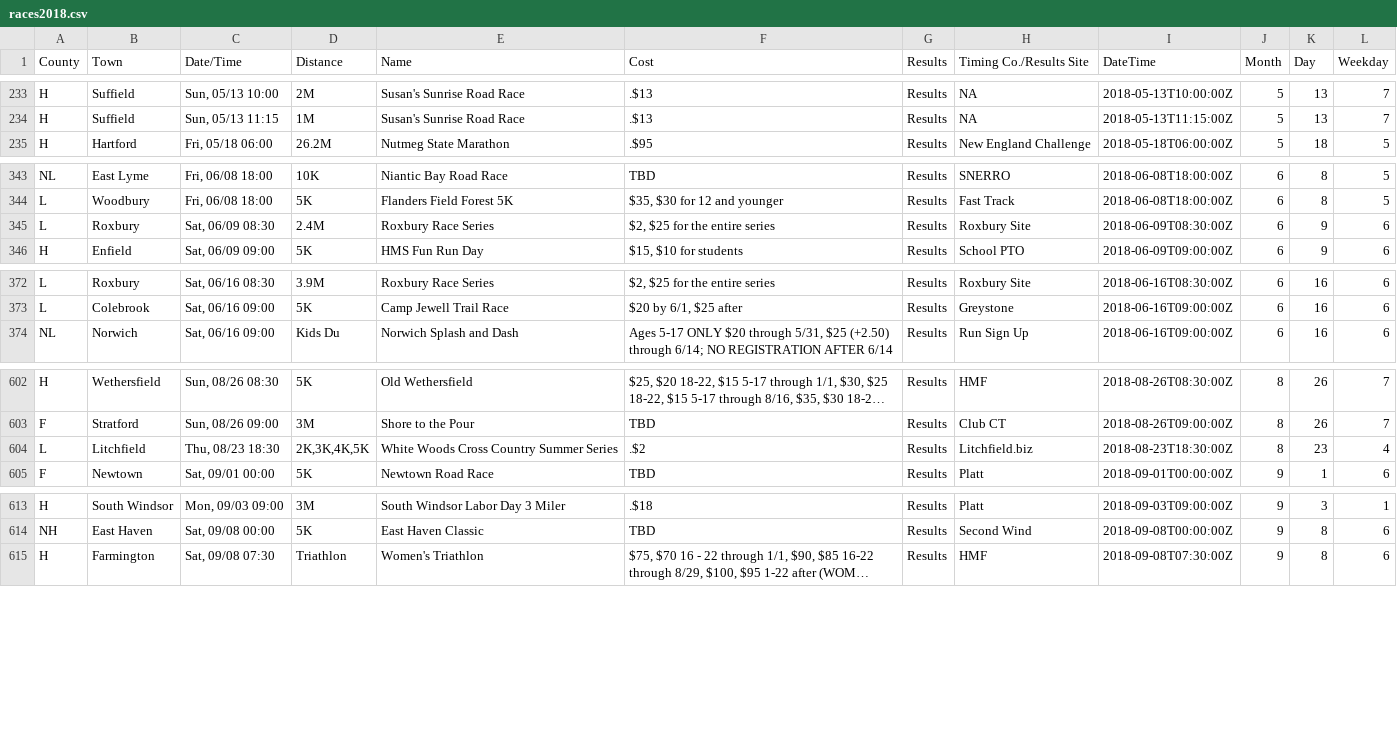
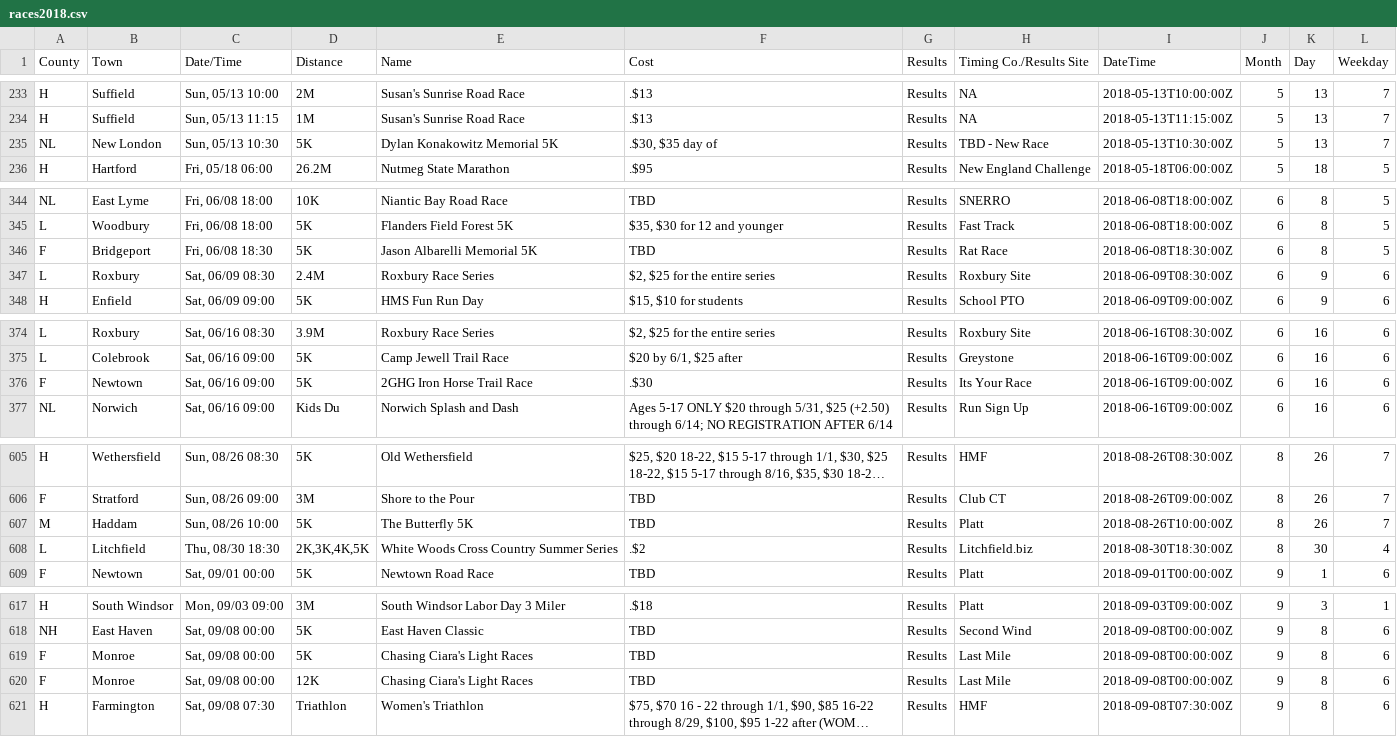
Before and after one commit to jpasini/dataviz-project-template, a CSV file: data/races2018.csv, drawn as a sheet; only a part is shown, gaps mark what is left out; long unchanged cells end in …; addresses are those after the commit; the diff covers the shown part only; the diff names each change by its address in the sheet, - before the commit and + after, or states it on an @@ line.

Commit message:
fresh data

```diff
--- a/data/races2018.csv
+++ b/data/races2018.csv
+row 235: NL | New London | Sun, 05/13 10:30 | 5K | Dylan Konakowitz Memorial 5K | .$30, $35 day of | Results | TBD - New Race | 2018-05-13T10:30:00Z | 5 | 13 | 7
+row 346: F | Bridgeport | Fri, 06/08 18:30 | 5K | Jason Albarelli Memorial 5K | TBD | Results | Rat Race | 2018-06-08T18:30:00Z | 6 | 8 | 5
+row 376: F | Newtown | Sat, 06/16 09:00 | 5K | 2GHG Iron Horse Trail Race | .$30 | Results | Its Your Race | 2018-06-16T09:00:00Z | 6 | 16 | 6
+row 607: M | Haddam | Sun, 08/26 10:00 | 5K | The Butterfly 5K | TBD | Results | Platt | 2018-08-26T10:00:00Z | 8 | 26 | 7
-C608 (Date/Time): Thu, 08/23 18:30
+C608 (Date/Time): Thu, 08/30 18:30
-I608 (DateTime): 2018-08-23T18:30:00Z
+I608 (DateTime): 2018-08-30T18:30:00Z
-K608 (Day): 23
+K608 (Day): 30
+row 619: F | Monroe | Sat, 09/08 00:00 | 5K | Chasing Ciara's Light Races | TBD | Results | Last Mile | 2018-09-08T00:00:00Z | 9 | 8 | 6
+row 620: F | Monroe | Sat, 09/08 00:00 | 12K | Chasing Ciara's Light Races | TBD | Results | Last Mile | 2018-09-08T00:00:00Z | 9 | 8 | 6
```
Also changed, not shown: 2 added rows and 1 removed row elsewhere in this file, 1 other file.
